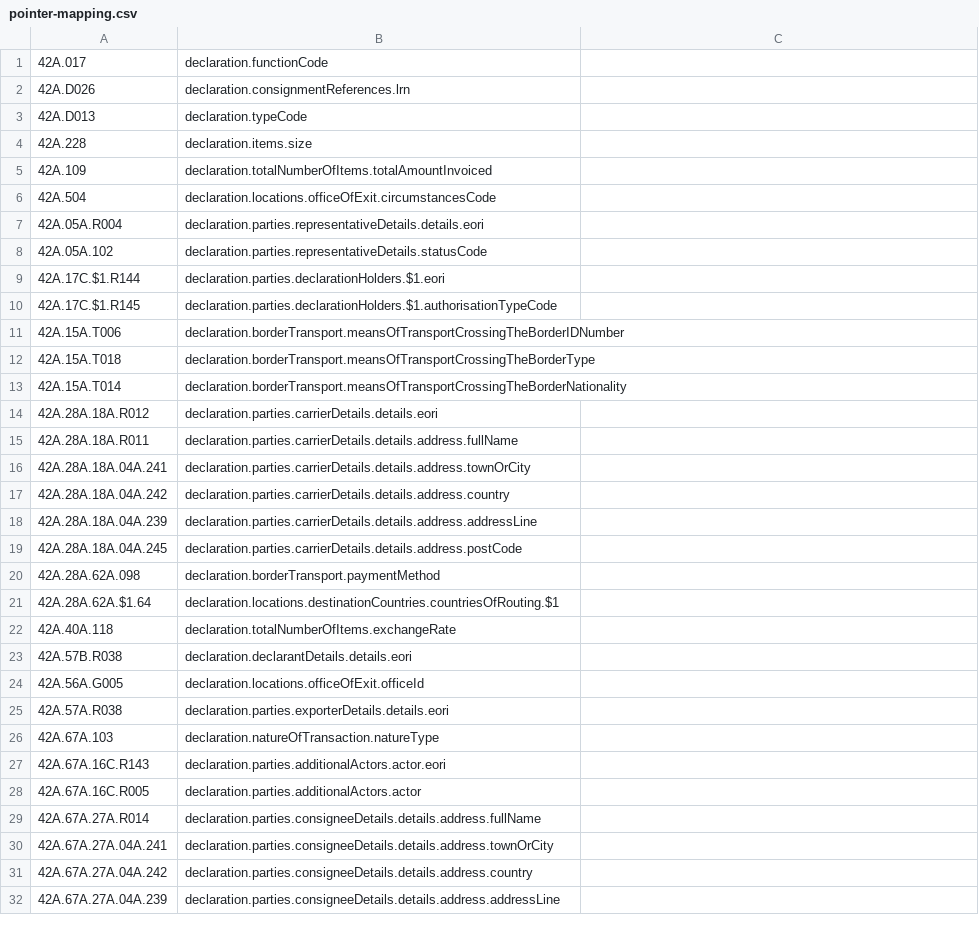
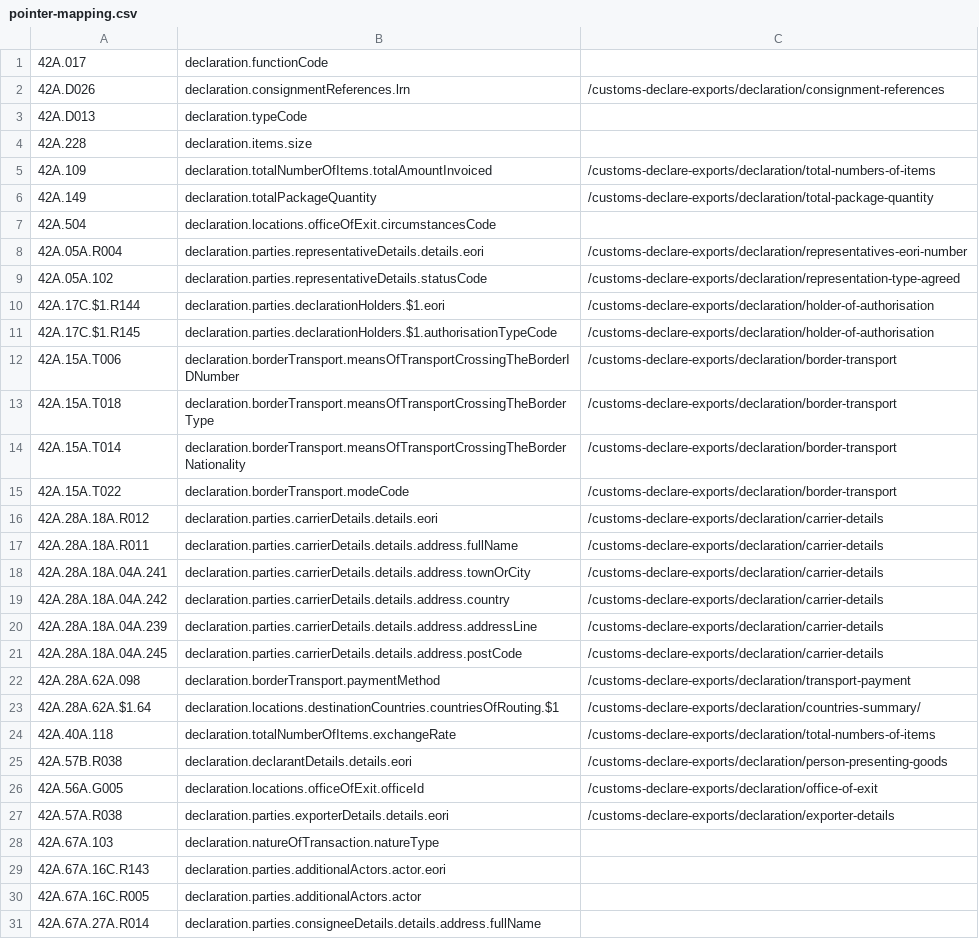
Before and after one commit to hmrc/customs-declare-exports, a CSV file: conf/code-lists/pointer-mapping.csv, drawn as a sheet; only a part is shown; the shorter side is filled out with more unchanged rows; the diff covers the shown part only.

Commit message:
CEDS-2388 Add change links for more errors

```diff
--- a/conf/code-lists/pointer-mapping.csv
+++ b/conf/code-lists/pointer-mapping.csv
@@ -1,26 +1,28 @@
 42A.017,declaration.functionCode,
-42A.D026,declaration.consignmentReferences.lrn,
+42A.D026,declaration.consignmentReferences.lrn,/customs-declare-exports/declaration/consignment-references
 42A.D013,declaration.typeCode,
 42A.228,declaration.items.size,
-42A.109,declaration.totalNumberOfItems.totalAmountInvoiced,
+42A.109,declaration.totalNumberOfItems.totalAmountInvoiced,/customs-declare-exports/declaration/total-numbers-of-items
+42A.149,declaration.totalPackageQuantity,/customs-declare-exports/declaration/total-package-quantity
 42A.504,declaration.locations.officeOfExit.circumstancesCode,
-42A.05A.R004,declaration.parties.representativeDetails.details.eori,
-42A.05A.102,declaration.parties.representativeDetails.statusCode,
-42A.17C.$1.R144,declaration.parties.declarationHolders.$1.eori,
-42A.17C.$1.R145,declaration.parties.declarationHolders.$1.authorisationTypeCode,
-42A.15A.T006,declaration.borderTransport.meansOfTransportCrossingTheBorderIDNumber,
-42A.15A.T018,declaration.borderTransport.meansOfTransportCrossingTheBorderType,
-42A.15A.T014,declaration.borderTransport.meansOfTransportCrossingTheBorderNationality,
-42A.28A.18A.R012,declaration.parties.carrierDetails.details.eori,
-42A.28A.18A.R011,declaration.parties.carrierDetails.details.address.fullName,
-42A.28A.18A.04A.241,declaration.parties.carrierDetails.details.address.townOrCity,
-42A.28A.18A.04A.242,declaration.parties.carrierDetails.details.address.country,
-42A.28A.18A.04A.239,declaration.parties.carrierDetails.details.address.addressLine,
-42A.28A.18A.04A.245,declaration.parties.carrierDetails.details.address.postCode,
-42A.28A.62A.098,declaration.borderTransport.paymentMethod,
-42A.28A.62A.$1.64,declaration.locations.destinationCountries.countriesOfRouting.$1,
-42A.40A.118,declaration.totalNumberOfItems.exchangeRate,
-42A.57B.R038,declaration.declarantDetails.details.eori,
-42A.56A.G005,declaration.locations.officeOfExit.officeId,
-42A.57A.R038,declaration.parties.exporterDetails.details.eori,
+42A.05A.R004,declaration.parties.representativeDetails.details.eori,/customs-declare-exports/declaration/representatives-eori-number
+42A.05A.102,declaration.parties.representativeDetails.statusCode,/customs-declare-exports/declaration/representation-type-agreed
+42A.17C.$1.R144,declaration.parties.declarationHolders.$1.eori,/customs-declare-exports/declaration/holder-of-authorisation
+42A.17C.$1.R145,declaration.parties.declarationHolders.$1.authorisationTypeCode,/customs-declare-exports/declaration/holder-of-authorisation
+42A.15A.T006,declaration.borderTransport.meansOfTransportCrossingTheBorderIDNumber,/customs-declare-exports/declaration/border-transport
+42A.15A.T018,declaration.borderTransport.meansOfTransportCrossingTheBorderType,/customs-declare-exports/declaration/border-transport
+42A.15A.T014,declaration.borderTransport.meansOfTransportCrossingTheBorderNationality,/customs-declare-exports/declaration/border-transport
+42A.15A.T022,declaration.borderTransport.modeCode,/customs-declare-exports/declaration/border-transport
+42A.28A.18A.R012,declaration.parties.carrierDetails.details.eori,/customs-declare-exports/declaration/carrier-details
+42A.28A.18A.R011,declaration.parties.carrierDetails.details.address.fullName,/customs-declare-exports/declaration/carrier-details
+42A.28A.18A.04A.241,declaration.parties.carrierDetails.details.address.townOrCity,/customs-declare-exports/declaration/carrier-details
+42A.28A.18A.04A.242,declaration.parties.carrierDetails.details.address.country,/customs-declare-exports/declaration/carrier-details
+42A.28A.18A.04A.239,declaration.parties.carrierDetails.details.address.addressLine,/customs-declare-exports/declaration/carrier-details
+42A.28A.18A.04A.245,declaration.parties.carrierDetails.details.address.postCode,/customs-declare-exports/declaration/carrier-details
+42A.28A.62A.098,declaration.borderTransport.paymentMethod,/customs-declare-exports/declaration/transport-payment
+42A.28A.62A.$1.64,declaration.locations.destinationCountries.countriesOfRouting.$1,/customs-declare-exports/declaration/countries-summary/
+42A.40A.118,declaration.totalNumberOfItems.exchangeRate,/customs-declare-exports/declaration/total-numbers-of-items
+42A.57B.R038,declaration.declarantDetails.details.eori,/customs-declare-exports/declaration/person-presenting-goods
+42A.56A.G005,declaration.locations.officeOfExit.officeId,/customs-declare-exports/declaration/office-of-exit
+42A.57A.R038,declaration.parties.exporterDetails.details.eori,/customs-declare-exports/declaration/exporter-details
 42A.67A.103,declaration.natureOfTransaction.natureType,
```
Also changed, not shown: 1 added row and 19 edited cells elsewhere in this file.
